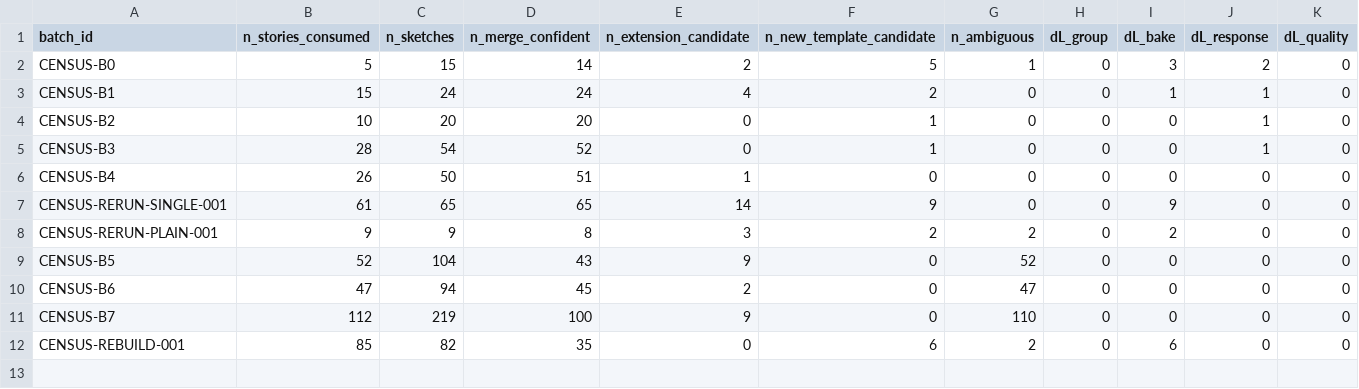
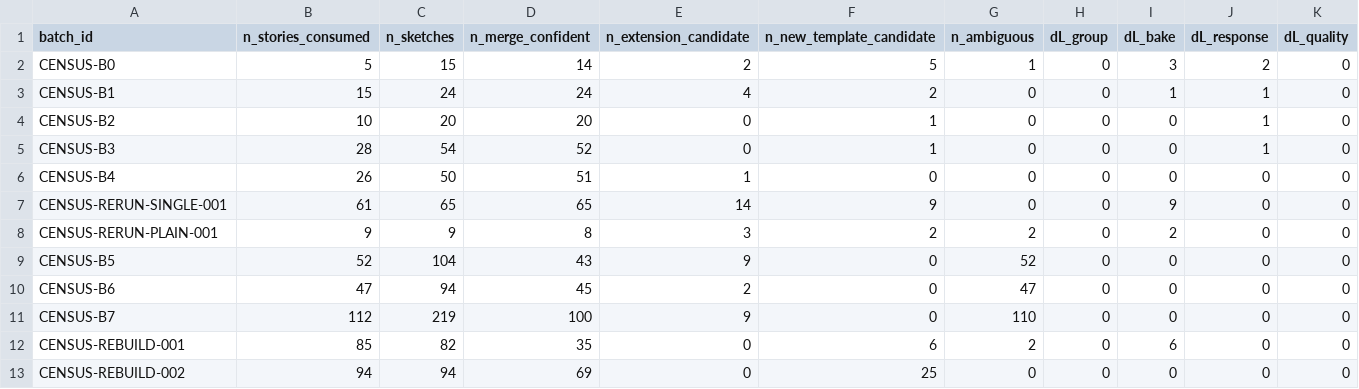
Before and after one commit to futouyiba/programaticHitFish, a CSV file: fish_logic_census/discovery_curve.csv, drawn as a sheet; only a part is shown; rows hold the shown columns only; the diff names each change by its address in the sheet, - before the commit and + after, or states it on an @@ line.

```diff
--- a/fish_logic_census/discovery_curve.csv
+++ b/fish_logic_census/discovery_curve.csv
+row 13: CENSUS-REBUILD-002 | 94 | 94 | 69 | 0 | 25 | 0 | 0 | 0 | 0 | 0
```
Also changed, not shown: 17 other files.
